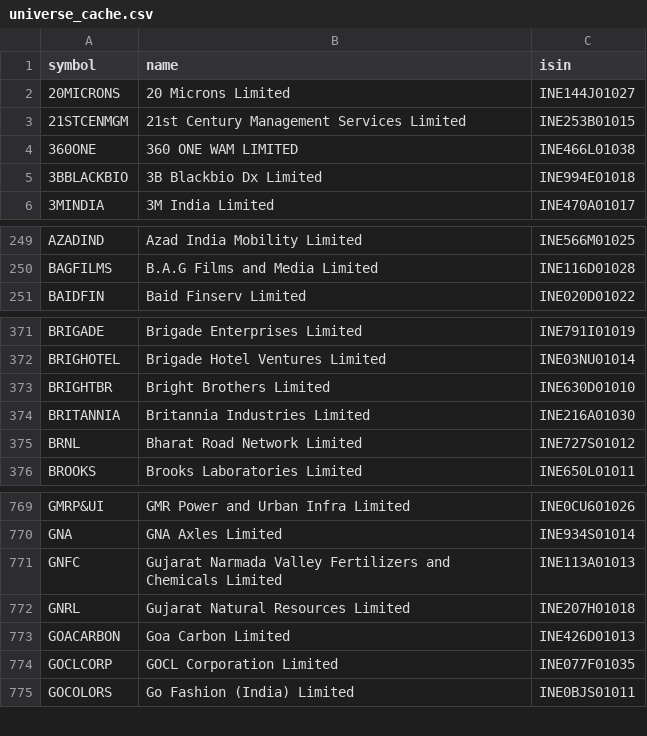
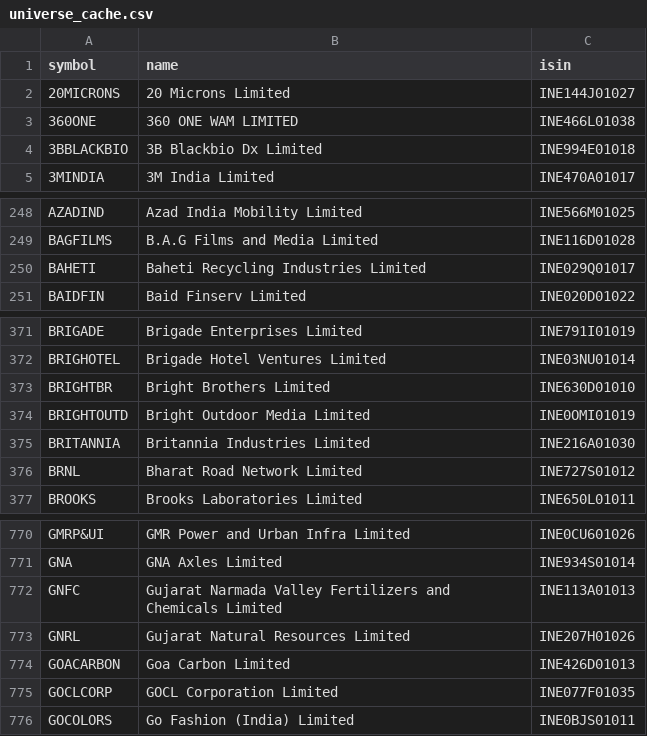
Before and after one commit to rajdagli91-ops/stockpilot, a CSV file: stockpilot/config/universe_cache.csv, drawn as a sheet; only a part is shown, gaps mark what is left out.

Commit message:
Update NSE stock and sector lists

```diff
--- a/stockpilot/config/universe_cache.csv
+++ b/stockpilot/config/universe_cache.csv
@@ -2,3 +2,2 @@ symbol,name,isin
 20MICRONS,20 Microns Limited,INE144J01027
-21STCENMGM,21st Century Management Services Limited,INE253B01015
 360ONE,360 ONE WAM LIMITED,INE466L01038
@@ -250,2 +249,3 @@ AZADIND,Azad India Mobility Limited,INE566M01025
 BAGFILMS,B.A.G Films and Media Limited,INE116D01028
+BAHETI,Baheti Recycling Industries Limited,INE029Q01017
 BAIDFIN,Baid Finserv Limited,INE020D01022
@@ -373,2 +373,3 @@ BRIGHOTEL,Brigade Hotel Ventures Limited,INE03NU01014
 BRIGHTBR,Bright Brothers Limited,INE630D01010
+BRIGHTOUTD,Bright Outdoor Media Limited,INE0OMI01019
 BRITANNIA,Britannia Industries Limited,INE216A01030
@@ -771,3 +772,3 @@ GNA,GNA Axles Limited,INE934S01014
 GNFC,Gujarat Narmada Valley Fertilizers and Chemicals Limited,INE113A01013
-GNRL,Gujarat Natural Resources Limited,INE207H01018
+GNRL,Gujarat Natural Resources Limited,INE207H01026
 GOACARBON,Goa Carbon Limited,INE426D01013
```
